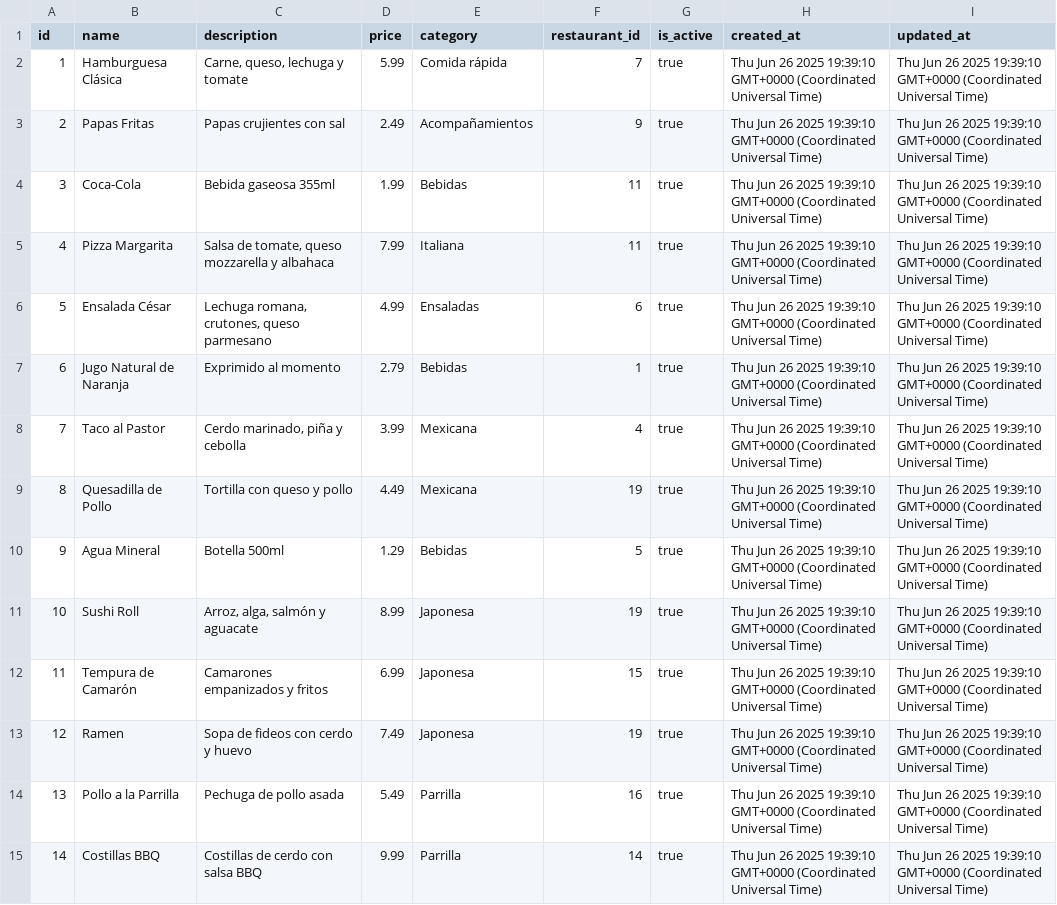
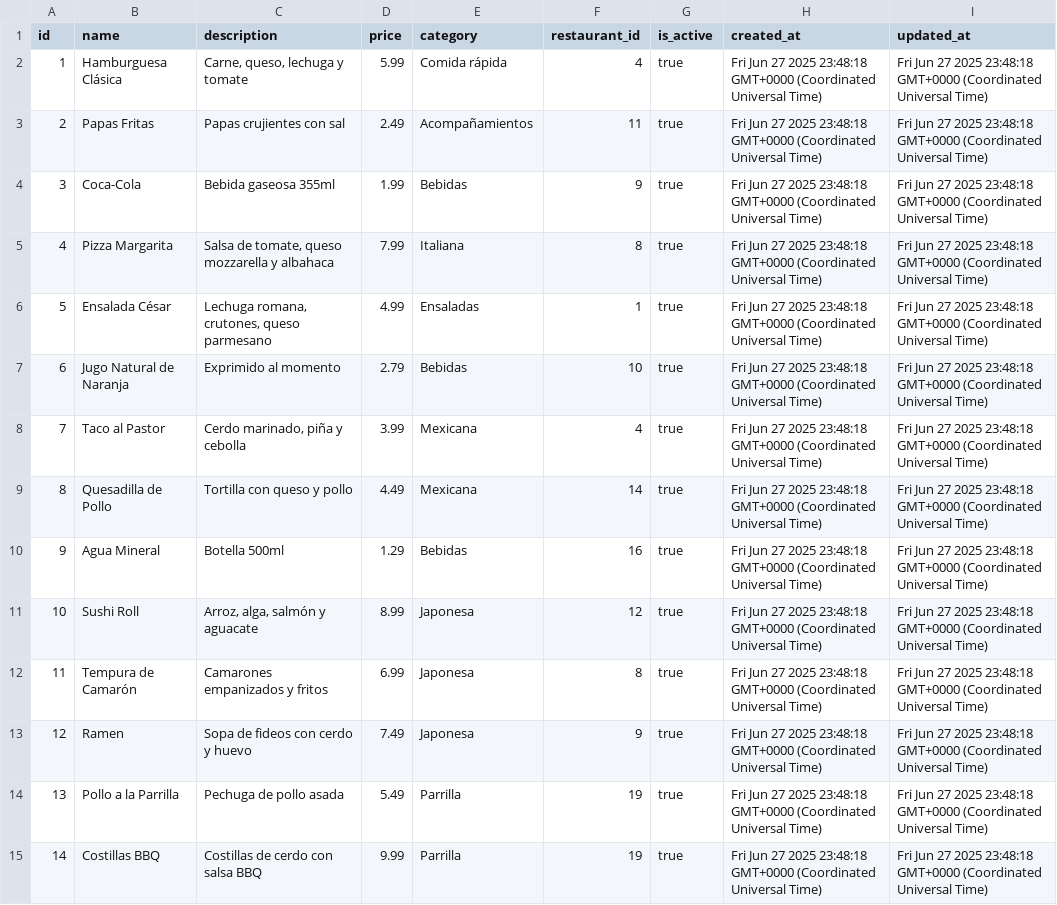
Before and after one commit to niparra21/Restaurantes-e2, a CSV file: csv_exports/products.csv, drawn as a sheet; only a part is shown; the diff covers the shown part only.

```diff
--- a/csv_exports/products.csv
+++ b/csv_exports/products.csv
@@ -1,15 +1,15 @@
 id,name,description,price,category,restaurant_id,is_active,created_at,updated_at
-1,Hamburguesa Clásica,"Carne, queso, lechuga y tomate",5.99,Comida rápida,7,true,Thu Jun 26 2025 19:39:10 GMT+0000 (Coordinated Universal Time),Thu Jun 26 2025 19:39:10 GMT+0000 (Coordinated Universal Time)
-2,Papas Fritas,Papas crujientes con sal,2.49,Acompañamientos,9,true,Thu Jun 26 2025 19:39:10 GMT+0000 (Coordinated Universal Time),Thu Jun 26 2025 19:39:10 GMT+0000 (Coordinated Universal Time)
-3,Coca-Cola,Bebida gaseosa 355ml,1.99,Bebidas,11,true,Thu Jun 26 2025 19:39:10 GMT+0000 (Coordinated Universal Time),Thu Jun 26 2025 19:39:10 GMT+0000 (Coordinated Universal Time)
-4,Pizza Margarita,"Salsa de tomate, queso mozzarella y albahaca",7.99,Italiana,11,true,Thu Jun 26 2025 19:39:10 GMT+0000 (Coordinated Universal Time),Thu Jun 26 2025 19:39:10 GMT+0000 (Coordinated Universal Time)
-5,Ensalada César,"Lechuga romana, crutones, queso parmesano",4.99,Ensaladas,6,true,Thu Jun 26 2025 19:39:10 GMT+0000 (Coordinated Universal Time),Thu Jun 26 2025 19:39:10 GMT+0000 (Coordinated Universal Time)
-6,Jugo Natural de Naranja,Exprimido al momento,2.79,Bebidas,1,true,Thu Jun 26 2025 19:39:10 GMT+0000 (Coordinated Universal Time),Thu Jun 26 2025 19:39:10 GMT+0000 (Coordinated Universal Time)
-7,Taco al Pastor,"Cerdo marinado, piña y cebolla",3.99,Mexicana,4,true,Thu Jun 26 2025 19:39:10 GMT+0000 (Coordinated Universal Time),Thu Jun 26 2025 19:39:10 GMT+0000 (Coordinated Universal Time)
-8,Quesadilla de Pollo,Tortilla con queso y pollo,4.49,Mexicana,19,true,Thu Jun 26 2025 19:39:10 GMT+0000 (Coordinated Universal Time),Thu Jun 26 2025 19:39:10 GMT+0000 (Coordinated Universal Time)
-9,Agua Mineral,Botella 500ml,1.29,Bebidas,5,true,Thu Jun 26 2025 19:39:10 GMT+0000 (Coordinated Universal Time),Thu Jun 26 2025 19:39:10 GMT+0000 (Coordinated Universal Time)
-10,Sushi Roll,"Arroz, alga, salmón y aguacate",8.99,Japonesa,19,true,Thu Jun 26 2025 19:39:10 GMT+0000 (Coordinated Universal Time),Thu Jun 26 2025 19:39:10 GMT+0000 (Coordinated Universal Time)
-11,Tempura de Camarón,Camarones empanizados y fritos,6.99,Japonesa,15,true,Thu Jun 26 2025 19:39:10 GMT+0000 (Coordinated Universal Time),Thu Jun 26 2025 19:39:10 GMT+0000 (Coordinated Universal Time)
-12,Ramen,Sopa de fideos con cerdo y huevo,7.49,Japonesa,19,true,Thu Jun 26 2025 19:39:10 GMT+0000 (Coordinated Universal Time),Thu Jun 26 2025 19:39:10 GMT+0000 (Coordinated Universal Time)
-13,Pollo a la Parrilla,Pechuga de pollo asada,5.49,Parrilla,16,true,Thu Jun 26 2025 19:39:10 GMT+0000 (Coordinated Universal Time),Thu Jun 26 2025 19:39:10 GMT+0000 (Coordinated Universal Time)
-14,Costillas BBQ,Costillas de cerdo con salsa BBQ,9.99,Parrilla,14,true,Thu Jun 26 2025 19:39:10 GMT+0000 (Coordinated Universal Time),Thu Jun 26 2025 19:39:10 GMT+0000 (Coordinated Universal Time)
+1,Hamburguesa Clásica,"Carne, queso, lechuga y tomate",5.99,Comida rápida,4,true,Fri Jun 27 2025 23:48:18 GMT+0000 (Coordinated Universal Time),Fri Jun 27 2025 23:48:18 GMT+0000 (Coordinated Universal Time)
+2,Papas Fritas,Papas crujientes con sal,2.49,Acompañamientos,11,true,Fri Jun 27 2025 23:48:18 GMT+0000 (Coordinated Universal Time),Fri Jun 27 2025 23:48:18 GMT+0000 (Coordinated Universal Time)
+3,Coca-Cola,Bebida gaseosa 355ml,1.99,Bebidas,9,true,Fri Jun 27 2025 23:48:18 GMT+0000 (Coordinated Universal Time),Fri Jun 27 2025 23:48:18 GMT+0000 (Coordinated Universal Time)
+4,Pizza Margarita,"Salsa de tomate, queso mozzarella y albahaca",7.99,Italiana,8,true,Fri Jun 27 2025 23:48:18 GMT+0000 (Coordinated Universal Time),Fri Jun 27 2025 23:48:18 GMT+0000 (Coordinated Universal Time)
+5,Ensalada César,"Lechuga romana, crutones, queso parmesano",4.99,Ensaladas,1,true,Fri Jun 27 2025 23:48:18 GMT+0000 (Coordinated Universal Time),Fri Jun 27 2025 23:48:18 GMT+0000 (Coordinated Universal Time)
+6,Jugo Natural de Naranja,Exprimido al momento,2.79,Bebidas,10,true,Fri Jun 27 2025 23:48:18 GMT+0000 (Coordinated Universal Time),Fri Jun 27 2025 23:48:18 GMT+0000 (Coordinated Universal Time)
+7,Taco al Pastor,"Cerdo marinado, piña y cebolla",3.99,Mexicana,4,true,Fri Jun 27 2025 23:48:18 GMT+0000 (Coordinated Universal Time),Fri Jun 27 2025 23:48:18 GMT+0000 (Coordinated Universal Time)
+8,Quesadilla de Pollo,Tortilla con queso y pollo,4.49,Mexicana,14,true,Fri Jun 27 2025 23:48:18 GMT+0000 (Coordinated Universal Time),Fri Jun 27 2025 23:48:18 GMT+0000 (Coordinated Universal Time)
+9,Agua Mineral,Botella 500ml,1.29,Bebidas,16,true,Fri Jun 27 2025 23:48:18 GMT+0000 (Coordinated Universal Time),Fri Jun 27 2025 23:48:18 GMT+0000 (Coordinated Universal Time)
+10,Sushi Roll,"Arroz, alga, salmón y aguacate",8.99,Japonesa,12,true,Fri Jun 27 2025 23:48:18 GMT+0000 (Coordinated Universal Time),Fri Jun 27 2025 23:48:18 GMT+0000 (Coordinated Universal Time)
+11,Tempura de Camarón,Camarones empanizados y fritos,6.99,Japonesa,8,true,Fri Jun 27 2025 23:48:18 GMT+0000 (Coordinated Universal Time),Fri Jun 27 2025 23:48:18 GMT+0000 (Coordinated Universal Time)
+12,Ramen,Sopa de fideos con cerdo y huevo,7.49,Japonesa,9,true,Fri Jun 27 2025 23:48:18 GMT+0000 (Coordinated Universal Time),Fri Jun 27 2025 23:48:18 GMT+0000 (Coordinated Universal Time)
+13,Pollo a la Parrilla,Pechuga de pollo asada,5.49,Parrilla,19,true,Fri Jun 27 2025 23:48:18 GMT+0000 (Coordinated Universal Time),Fri Jun 27 2025 23:48:18 GMT+0000 (Coordinated Universal Time)
+14,Costillas BBQ,Costillas de cerdo con salsa BBQ,9.99,Parrilla,19,true,Fri Jun 27 2025 23:48:18 GMT+0000 (Coordinated Universal Time),Fri Jun 27 2025 23:48:18 GMT+0000 (Coordinated Universal Time)
```
Also changed, not shown: 81 edited cells elsewhere in this file, csv_exports/menu_items.csv, csv_exports/menus.csv, 20 other files.
